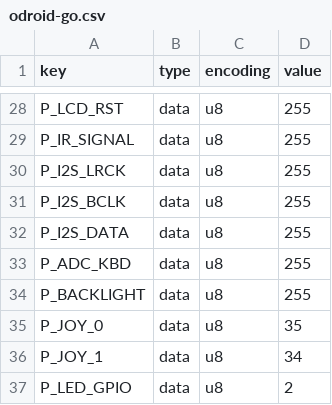
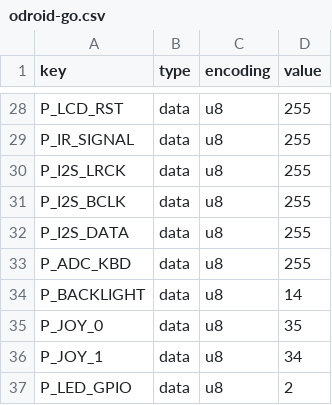
Before and after one commit to karawin/Ka-Radio32, a CSV file: boards/odroid-go.csv, drawn as a sheet; only a part is shown, gaps mark what is left out.

Commit message:
odroid-go

```diff
--- a/boards/odroid-go.csv
+++ b/boards/odroid-go.csv
@@ -33,3 +33,3 @@ P_I2S_DATA,data,u8,255
 P_ADC_KBD,data,u8,255
-P_BACKLIGHT,data,u8,255
+P_BACKLIGHT,data,u8,14
 P_JOY_0,data,u8,35
```
Also changed, not shown: 2 other files.
